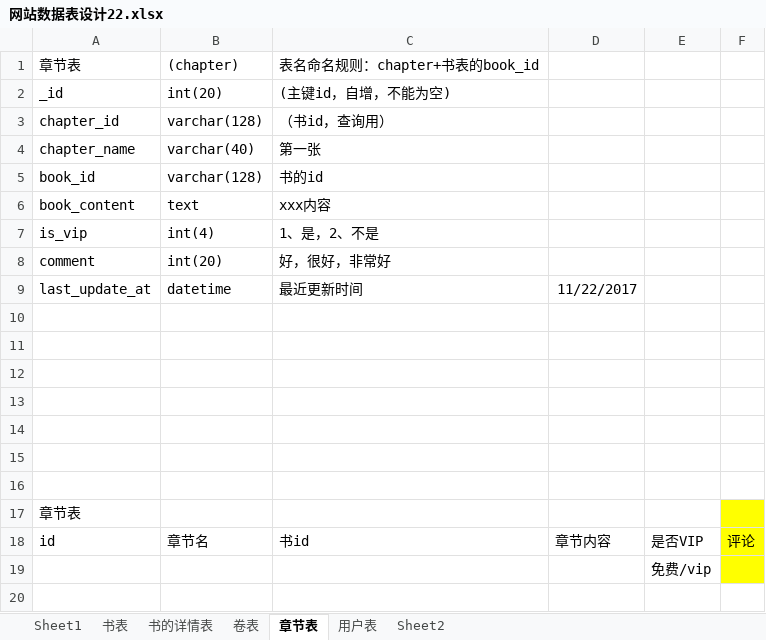
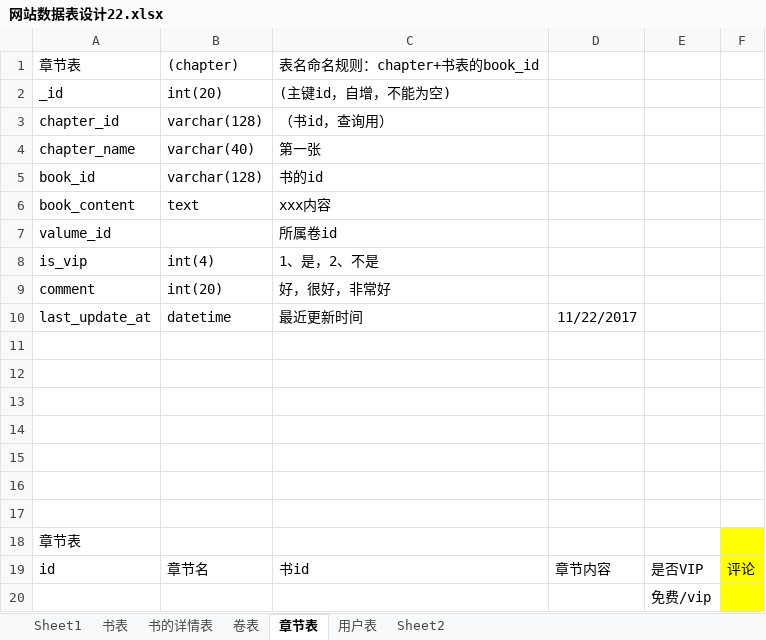
Before and after one commit to WangDaxia57/Demo, an Excel workbook: docs/网站数据表设计22.xlsx, sheet 章节表, drawn as a sheet; values as stored, in another font and other column widths than the file's, no borders; the diff names each change by its address in the sheet, - before the commit and + after, or states it on an @@ line.

```diff
--- a/docs/网站数据表设计22.xlsx (sheet 章节表)
+++ b/docs/网站数据表设计22.xlsx (sheet 章节表)
+row 7: valume_id |  | 所属卷id
```
Also changed, not shown: sheet 书的详情表, sheet 卷表, 40 other files.
